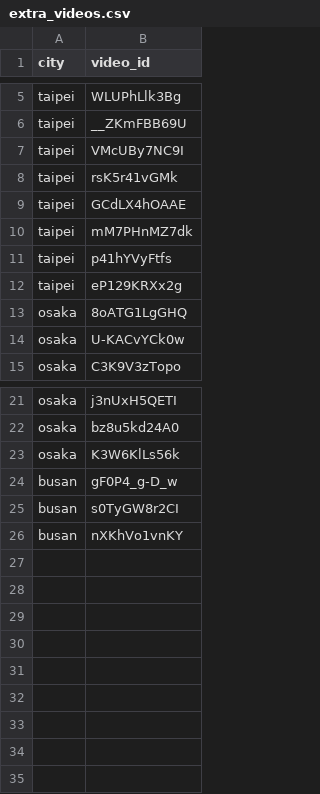
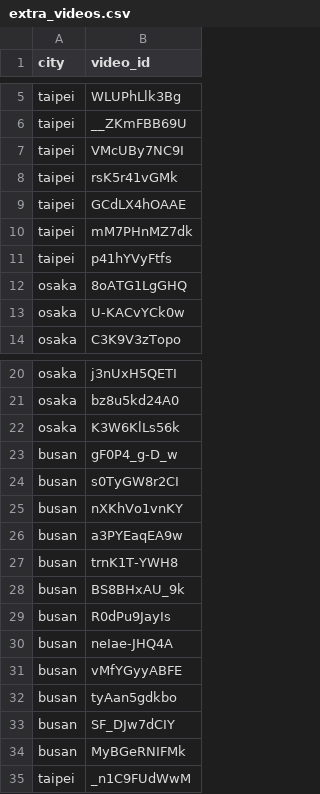
Before and after one commit to chunhee674/mas1004-assignment2, a CSV file: scripts/extra_videos.csv, drawn as a sheet; only a part is shown, gaps mark what is left out; removed rows and columns are numbered as before the commit, all else as after; the diff names each change by its address in the sheet, - before the commit and + after, or states it on an @@ line.

```diff
--- a/scripts/extra_videos.csv
+++ b/scripts/extra_videos.csv
-row 12: taipei | eP129KRXx2g
+row 26: busan | a3PYEaqEA9w
+row 27: busan | trnK1T-YWH8
+row 28: busan | BS8BHxAU_9k
+row 29: busan | R0dPu9JayIs
+row 30: busan | neIae-JHQ4A
+row 31: busan | vMfYGyyABFE
+row 32: busan | tyAan5gdkbo
+row 33: busan | SF_DJw7dCIY
+row 34: busan | MyBGeRNIFMk
+row 35: taipei | _n1C9FUdWwM
```
Also changed, not shown: 6 other files.
